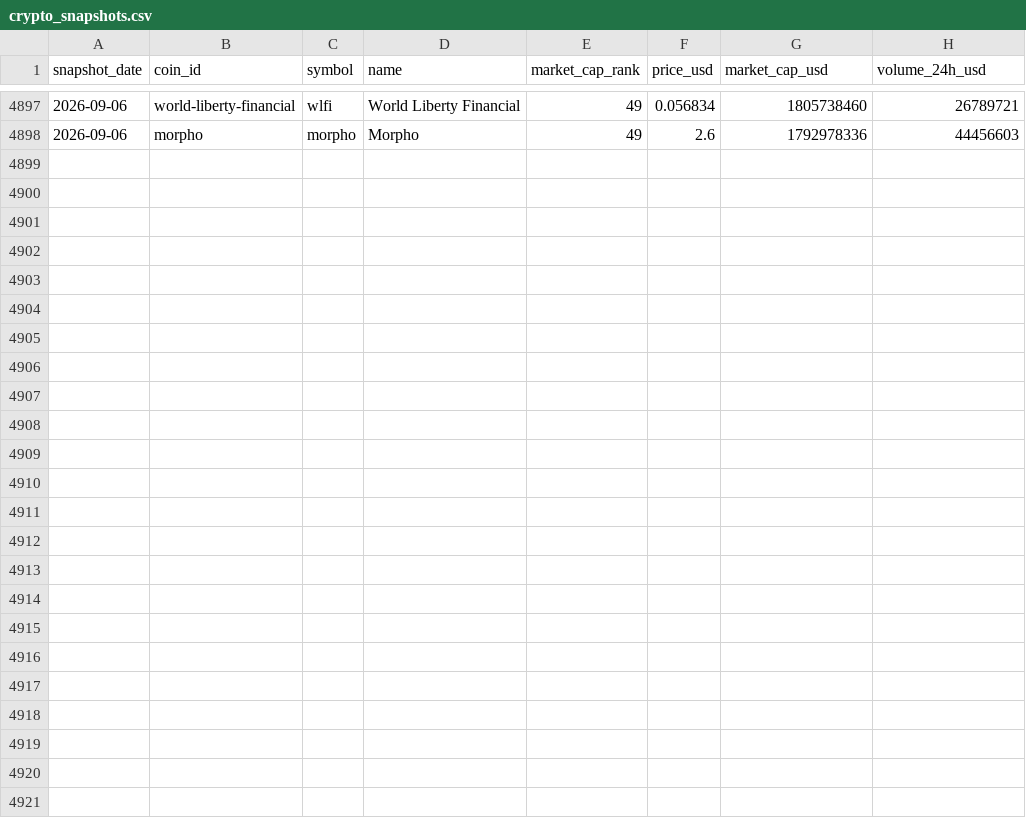
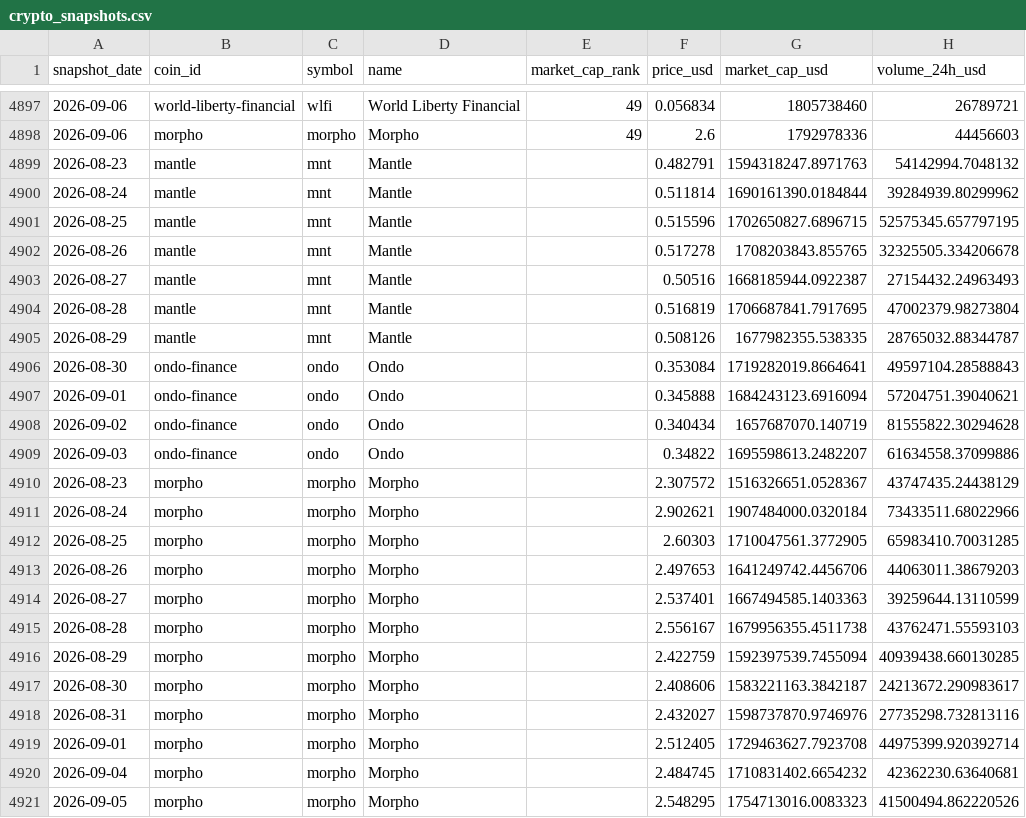
Before and after one commit to Harshit2705-ops/crypto-monitor, a CSV file: data/crypto_snapshots.csv, drawn as a sheet; only a part is shown, gaps mark what is left out; the diff names each change by its address in the sheet, - before the commit and + after, or states it on an @@ line.

```diff
--- a/data/crypto_snapshots.csv
+++ b/data/crypto_snapshots.csv
+row 4899: 2026-08-23 | mantle | mnt | Mantle |  | 0.482791 | 1594318247.8971763 | 54142994.7048132
+row 4900: 2026-08-24 | mantle | mnt | Mantle |  | 0.511814 | 1690161390.0184844 | 39284939.80299962
+row 4901: 2026-08-25 | mantle | mnt | Mantle |  | 0.515596 | 1702650827.6896715 | 52575345.657797195
+row 4902: 2026-08-26 | mantle | mnt | Mantle |  | 0.517278 | 1708203843.855765 | 32325505.334206678
+row 4903: 2026-08-27 | mantle | mnt | Mantle |  | 0.50516 | 1668185944.0922387 | 27154432.24963493
+row 4904: 2026-08-28 | mantle | mnt | Mantle |  | 0.516819 | 1706687841.7917695 | 47002379.98273804
+row 4905: 2026-08-29 | mantle | mnt | Mantle |  | 0.508126 | 1677982355.538335 | 28765032.88344787
+row 4906: 2026-08-30 | ondo-finance | ondo | Ondo |  | 0.353084 | 1719282019.8664641 | 49597104.28588843
+row 4907: 2026-09-01 | ondo-finance | ondo | Ondo |  | 0.345888 | 1684243123.6916094 | 57204751.39040621
+row 4908: 2026-09-02 | ondo-finance | ondo | Ondo |  | 0.340434 | 1657687070.140719 | 81555822.30294628
+row 4909: 2026-09-03 | ondo-finance | ondo | Ondo |  | 0.34822 | 1695598613.2482207 | 61634558.37099886
+row 4910: 2026-08-23 | morpho | morpho | Morpho |  | 2.307572 | 1516326651.0528367 | 43747435.24438129
+row 4911: 2026-08-24 | morpho | morpho | Morpho |  | 2.902621 | 1907484000.0320184 | 73433511.68022966
+row 4912: 2026-08-25 | morpho | morpho | Morpho |  | 2.60303 | 1710047561.3772905 | 65983410.70031285
+row 4913: 2026-08-26 | morpho | morpho | Morpho |  | 2.497653 | 1641249742.4456706 | 44063011.38679203
+row 4914: 2026-08-27 | morpho | morpho | Morpho |  | 2.537401 | 1667494585.1403363 | 39259644.13110599
+row 4915: 2026-08-28 | morpho | morpho | Morpho |  | 2.556167 | 1679956355.4511738 | 43762471.55593103
+row 4916: 2026-08-29 | morpho | morpho | Morpho |  | 2.422759 | 1592397539.7455094 | 40939438.660130285
+row 4917: 2026-08-30 | morpho | morpho | Morpho |  | 2.408606 | 1583221163.3842187 | 24213672.290983617
+row 4918: 2026-08-31 | morpho | morpho | Morpho |  | 2.432027 | 1598737870.9746976 | 27735298.732813116
+row 4919: 2026-09-01 | morpho | morpho | Morpho |  | 2.512405 | 1729463627.7923708 | 44975399.920392714
+row 4920: 2026-09-04 | morpho | morpho | Morpho |  | 2.484745 | 1710831402.6654232 | 42362230.63640681
+row 4921: 2026-09-05 | morpho | morpho | Morpho |  | 2.548295 | 1754713016.0083323 | 41500494.862220526
```
